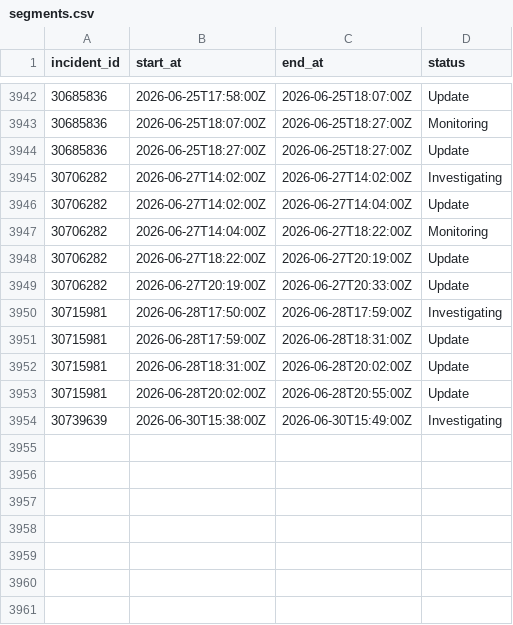
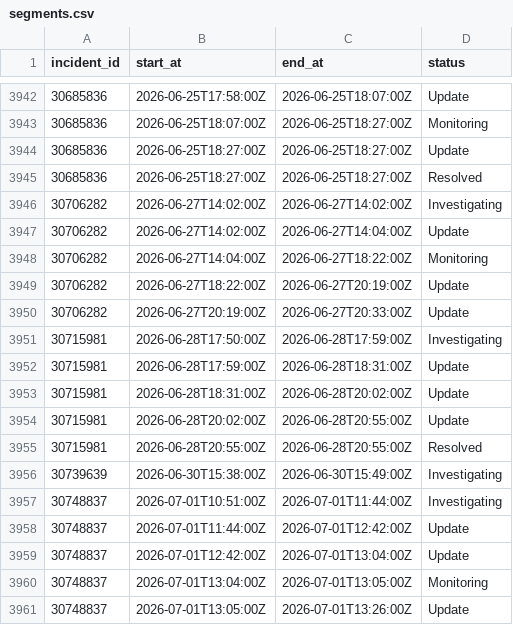
Before and after one commit to mrshu/github-statuses, a CSV file: parsed/segments.csv, drawn as a sheet; only a part is shown, gaps mark what is left out.

```diff
--- a/parsed/segments.csv
+++ b/parsed/segments.csv
@@ -3944,2 +3944,3 @@ incident_id,start_at,end_at,status
 30685836,2026-06-25T18:27:00Z,2026-06-25T18:27:00Z,Update
+30685836,2026-06-25T18:27:00Z,2026-06-25T18:27:00Z,Resolved
 30706282,2026-06-27T14:02:00Z,2026-06-27T14:02:00Z,Investigating
@@ -3953,2 +3954,8 @@ incident_id,start_at,end_at,status
 30715981,2026-06-28T20:02:00Z,2026-06-28T20:55:00Z,Update
+30715981,2026-06-28T20:55:00Z,2026-06-28T20:55:00Z,Resolved
 30739639,2026-06-30T15:38:00Z,2026-06-30T15:49:00Z,Investigating
+30748837,2026-07-01T10:51:00Z,2026-07-01T11:44:00Z,Investigating
+30748837,2026-07-01T11:44:00Z,2026-07-01T12:42:00Z,Update
+30748837,2026-07-01T12:42:00Z,2026-07-01T13:04:00Z,Update
+30748837,2026-07-01T13:04:00Z,2026-07-01T13:05:00Z,Monitoring
+30748837,2026-07-01T13:05:00Z,2026-07-01T13:26:00Z,Update
```
Also changed, not shown: parsed/downtime_windows.csv, 1 other file.
